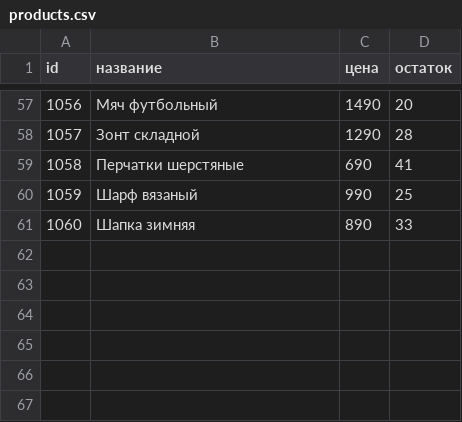
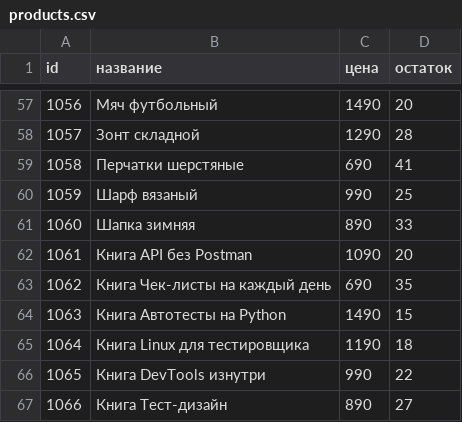
Before and after one commit to artichokeee/polka-qa, a CSV file: data/products.csv, drawn as a sheet; only a part is shown, gaps mark what is left out; the diff names each change by its address in the sheet, - before the commit and + after, or states it on an @@ line.

Commit message:
data: new books in catalog

```diff
--- a/data/products.csv
+++ b/data/products.csv
+row 62: 1061 | Книга API без Postman | 1090 | 20
+row 63: 1062 | Книга Чек-листы на каждый день | 690 | 35
+row 64: 1063 | Книга Автотесты на Python | 1490 | 15
+row 65: 1064 | Книга Linux для тестировщика | 1190 | 18
+row 66: 1065 | Книга DevTools изнутри | 990 | 22
+row 67: 1066 | Книга Тест-дизайн | 890 | 27
```
